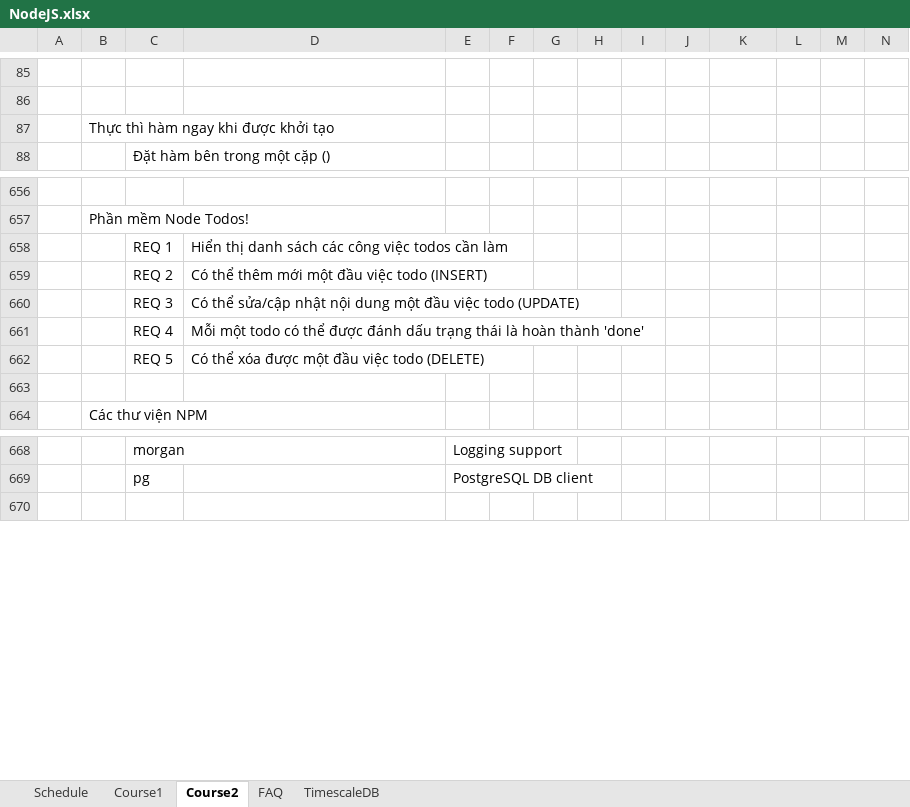
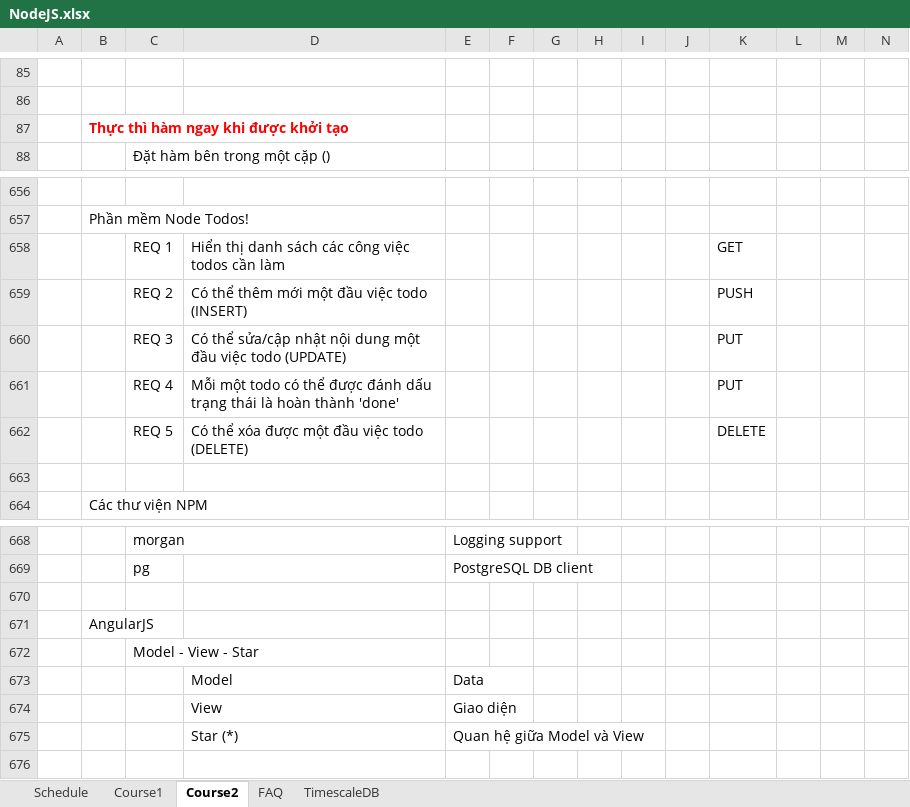
Before and after one commit to buinguyentung/webserver_db, an Excel workbook: 202108_NodeJS/NodeJS.xlsx, sheet Course2, drawn as a sheet; only a part is shown, gaps mark what is left out; values as stored, in another font and other column widths than the file's, no borders; charts and pictures not drawn; rows hold the shown columns only; the diff names each change by its address in the sheet, - before the commit and + after, or states it on an @@ line.

```diff
--- a/202108_NodeJS/NodeJS.xlsx (sheet Course2)
+++ b/202108_NodeJS/NodeJS.xlsx (sheet Course2)
@@ B87 bold: off → on, text colour: black → #FF0000 @@
-K658: (empty)
+K658: GET
-K659: (empty)
+K659: PUSH
-K660:K661: (empty)
+K660:K661: PUT
-K662: (empty)
+K662: DELETE
+row 670: (empty)
+row 671:  | AngularJS
+row 672:  |  | Model - View - Star
+row 673:  |  |  | Model | Data
+row 674:  |  |  | View | Giao diện
+row 675:  |  |  | Star (*) | Quan hệ giữa Model và View
```
Also changed, not shown: sheet FAQ, charts or pictures, 8 other files.
